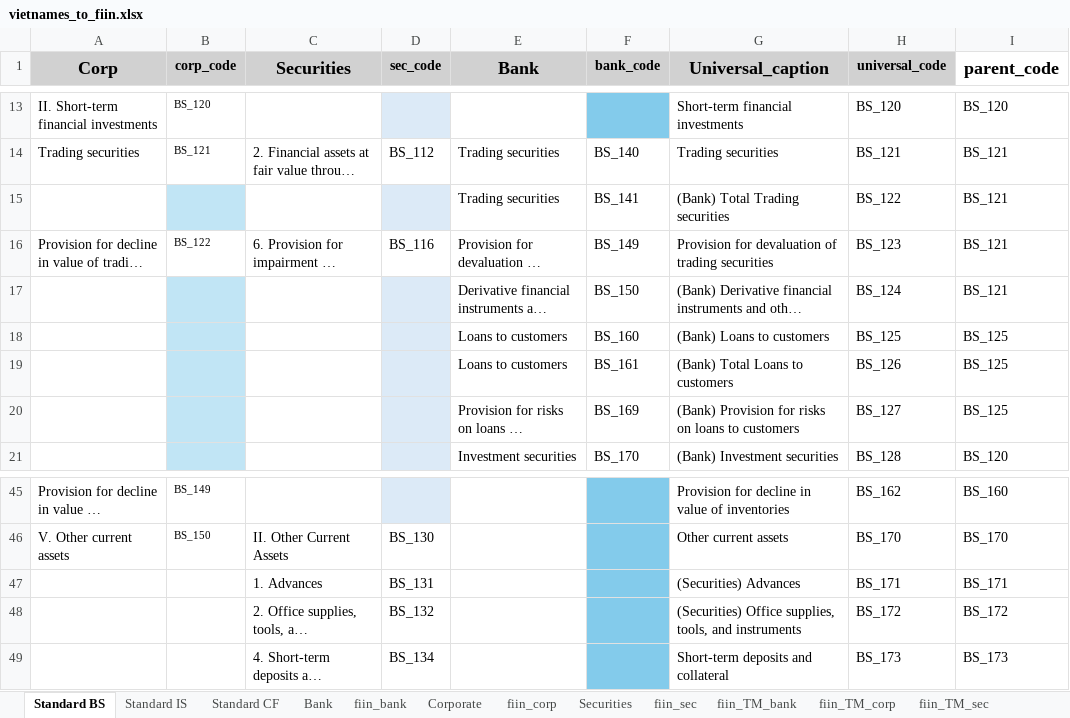
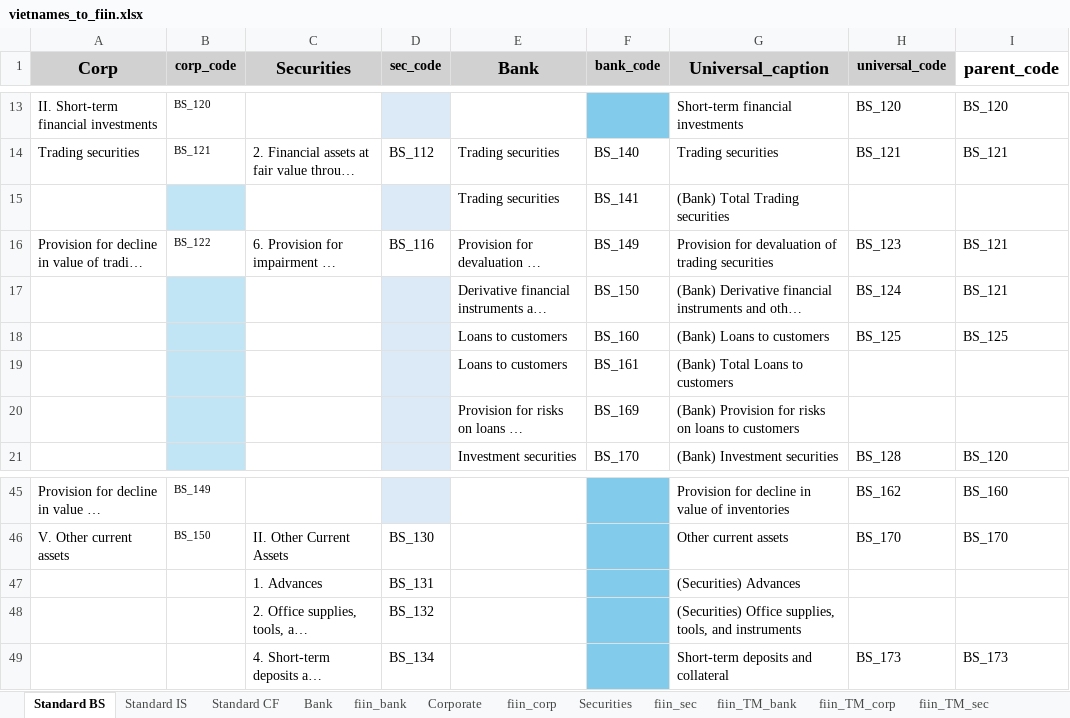
Before and after one commit to hung20gg/forecast-agent, an Excel workbook: data_collection/financial_statement/transform/metadata/vietnames_to_fiin.xlsx, sheet Standard BS, drawn as a sheet; only a part is shown, gaps mark what is left out; long unchanged cells end in …; values as stored, in another font and other column widths than the file's, no borders; the diff names each change by its address in the sheet, - before the commit and + after, or states it on an @@ line.

Commit message:
feat: update the excel field

```diff
--- a/data_collection/financial_statement/transform/metadata/vietnames_to_fiin.xlsx (sheet Standard BS)
+++ b/data_collection/financial_statement/transform/metadata/vietnames_to_fiin.xlsx (sheet Standard BS)
-H15 (universal_code): BS_122
+H15 (universal_code): (empty)
-I15 (parent_code): BS_121
+I15 (parent_code): (empty)
-H19 (universal_code): BS_126
+H19 (universal_code): (empty)
-I19:I20 (parent_code): BS_125
+I19:I20 (parent_code): (empty)
-H20 (universal_code): BS_127
+H20 (universal_code): (empty)
-H47 (universal_code): BS_171
+H47 (universal_code): (empty)
-I47 (parent_code): BS_171
+I47 (parent_code): (empty)
-H48 (universal_code): BS_172
+H48 (universal_code): (empty)
-I48 (parent_code): BS_172
+I48 (parent_code): (empty)
```
